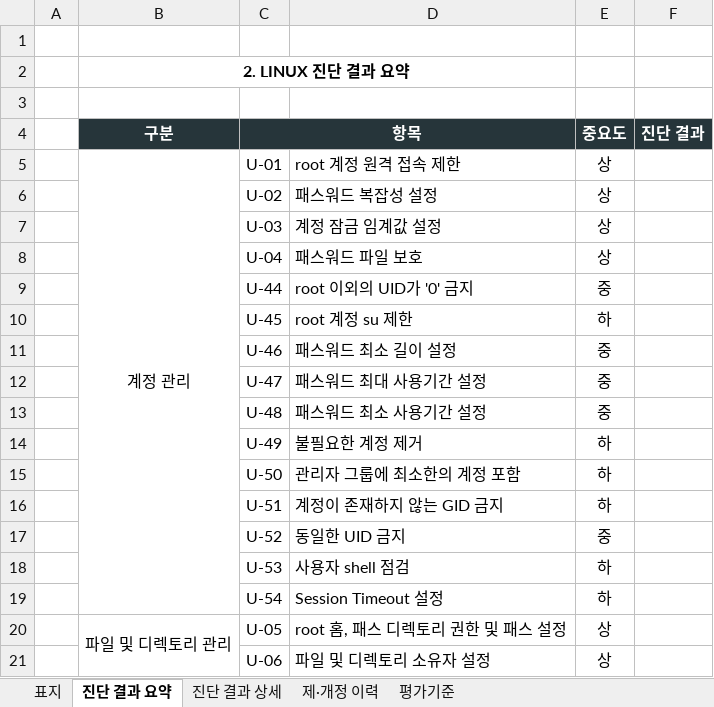
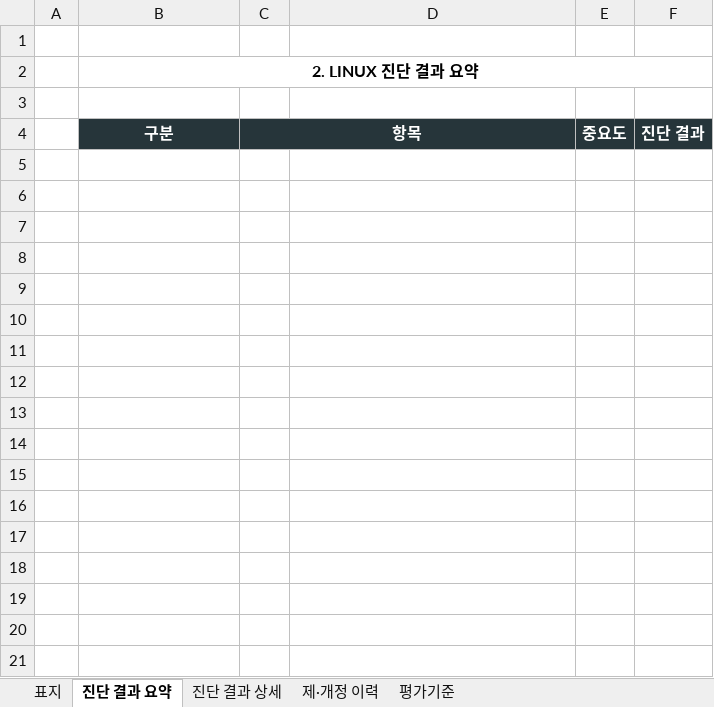
Before and after one commit to GGC-Github/AVAS, an Excel workbook: default_report_template.xlsx, sheet 진단 결과 요약, drawn as a sheet; only a part is shown; values as stored, in another font and other column widths than the file's, no borders; conditional formats not drawn; the diff covers the shown part only; the diff names each change by its address in the sheet, - before the commit and + after, or states it on an @@ line.

Commit message:
Update Excel Report Result - Using Font, Alignment, Border, Colors, Side

```diff
--- a/default_report_template.xlsx (sheet 진단 결과 요약)
+++ b/default_report_template.xlsx (sheet 진단 결과 요약)
-B2:D2 merged
+B2:F2 merged
-row 5:  | 계정 관리 | U-01 | root 계정 원격 접속 제한 | 상
-row 6:  |  | U-02 | 패스워드 복잡성 설정 | 상
-row 7:  |  | U-03 | 계정 잠금 임계값 설정 | 상
-row 8:  |  | U-04 | 패스워드 파일 보호 | 상
-row 9:  |  | U-44 | root 이외의 UID가 '0' 금지 | 중
-row 10:  |  | U-45 | root 계정 su 제한 | 하
-row 11:  |  | U-46 | 패스워드 최소 길이 설정 | 중
-row 12:  |  | U-47 | 패스워드 최대 사용기간 설정 | 중
-row 13:  |  | U-48 | 패스워드 최소 사용기간 설정 | 중
-row 14:  |  | U-49 | 불필요한 계정 제거 | 하
-row 15:  |  | U-50 | 관리자 그룹에 최소한의 계정 포함 | 하
-row 16:  |  | U-51 | 계정이 존재하지 않는 GID 금지 | 하
-row 17:  |  | U-52 | 동일한 UID 금지 | 중
-row 18:  |  | U-53 | 사용자 shell 점검 | 하
-row 19:  |  | U-54 | Session Timeout 설정 | 하
-row 20:  | 파일 및 디렉토리 관리 | U-05 | root 홈, 패스 디렉토리 권한 및 패스 설정 | 상
-row 21:  |  | U-06 | 파일 및 디렉토리 소유자 설정 | 상
```
Also changed, not shown: 56 removed rows elsewhere in this sheet, charts or pictures, 6 other files.
